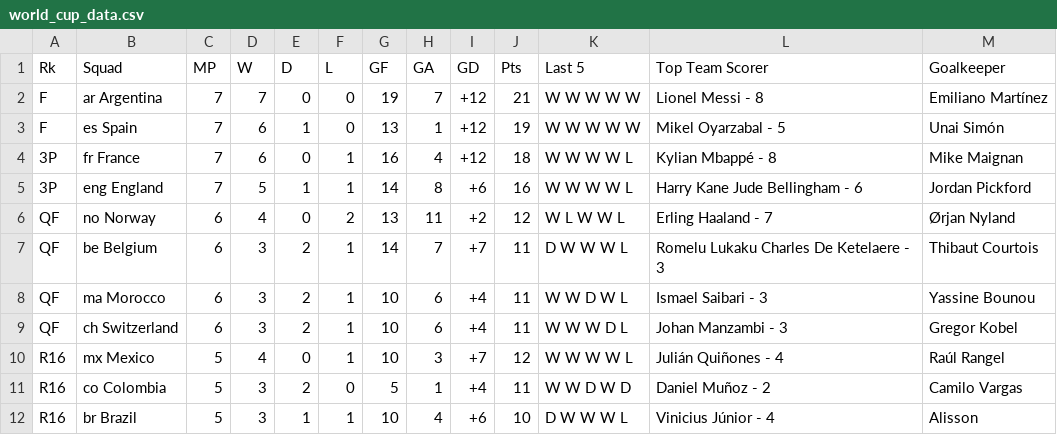
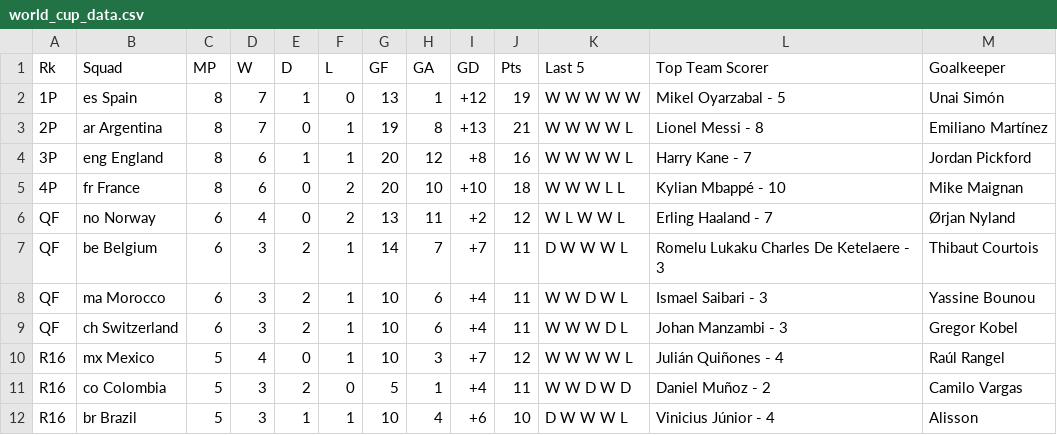
Before and after one commit to Arthur0li/world-cup-analytics, a CSV file: world_cup_data.csv, drawn as a sheet; only a part is shown.

```diff
--- a/world_cup_data.csv
+++ b/world_cup_data.csv
@@ -1,6 +1,6 @@
 Rk,Squad,MP,W,D,L,GF,GA,GD,Pts,Last 5,Top Team Scorer,Goalkeeper
-F,ar Argentina,7,7,0,0,19,7,+12,21,W W W W W,Lionel Messi - 8,Emiliano Martínez
-F,es Spain,7,6,1,0,13,1,+12,19,W W W W W,Mikel Oyarzabal - 5,Unai Simón
-3P,fr France,7,6,0,1,16,4,+12,18,W W W W L,Kylian Mbappé - 8,Mike Maignan
-3P,eng England,7,5,1,1,14,8,+6,16,W W W W L,Harry Kane Jude Bellingham - 6,Jordan Pickford
+1P,es Spain,8,7,1,0,13,1,+12,19,W W W W W,Mikel Oyarzabal - 5,Unai Simón
+2P,ar Argentina,8,7,0,1,19,8,+13,21,W W W W L,Lionel Messi - 8,Emiliano Martínez
+3P,eng England,8,6,1,1,20,12,+8,16,W W W W L,Harry Kane - 7,Jordan Pickford
+4P,fr France,8,6,0,2,20,10,+10,18,W W W L L,Kylian Mbappé - 10,Mike Maignan
 QF,no Norway,6,4,0,2,13,11,+2,12,W L W W L,Erling Haaland - 7,Ørjan Nyland
```
Also changed, not shown: 1 other file.
